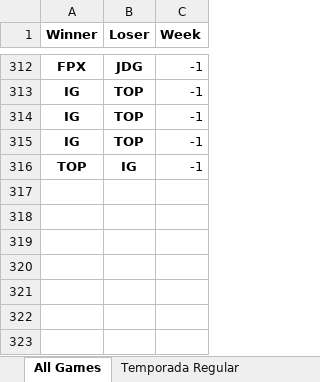
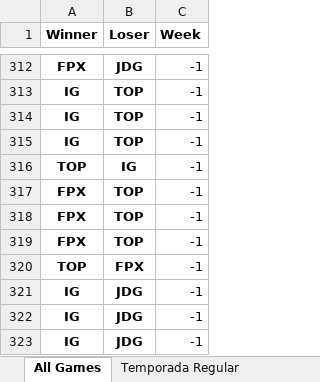
Before and after one commit to BrunodePauloAlmeida/Games_Prediction, an Excel workbook: LPL_CHINA_2019.xlsx, sheet All Games, drawn as a sheet; only a part is shown, gaps mark what is left out; values as stored, in another font and other column widths than the file's, no borders; the diff names each change by its address in the sheet, - before the commit and + after, or states it on an @@ line.

```diff
--- a/LPL_CHINA_2019.xlsx (sheet All Games)
+++ b/LPL_CHINA_2019.xlsx (sheet All Games)
+row 317: FPX | TOP | -1
+row 318: FPX | TOP | -1
+row 319: FPX | TOP | -1
+row 320: TOP | FPX | -1
+row 321: IG | JDG | -1
+row 322: IG | JDG | -1
+row 323: IG | JDG | -1
```
Also changed, not shown: LCL_CIS_2019.xlsx, LLA_LA_2019.xlsx, 5 other files.
